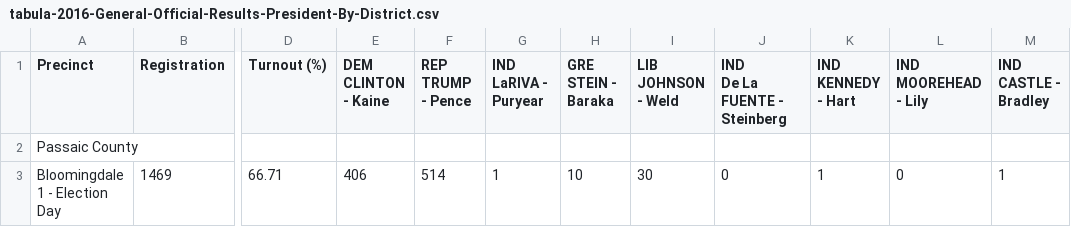
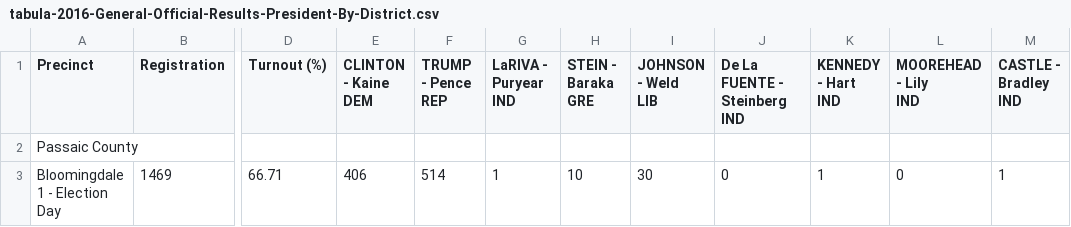
Before and after one commit to openelections/openelections-sources-nj, a CSV file: 2016/Passaic/tabula-2016-General-Official-Results-President-By-District.csv, drawn as a sheet; only a part is shown, gaps mark what is left out; ↵ is a line break in a cell; the diff names each change by its address in the sheet, - before the commit and + after, or states it on an @@ line.

```diff
--- a/2016/Passaic/tabula-2016-General-Official-Results-President-By-District.csv
+++ b/2016/Passaic/tabula-2016-General-Official-Results-President-By-District.csv
-E1: DEM ↵ CLINTON - Kaine
+E1: CLINTON - Kaine ↵ DEM
-F1: REP ↵ TRUMP - Pence
+F1: TRUMP - Pence ↵ REP
-G1: IND ↵ LaRIVA - Puryear
+G1: LaRIVA - Puryear ↵ IND
-H1: GRE ↵ STEIN - Baraka
+H1: STEIN - Baraka ↵ GRE
-I1: LIB ↵ JOHNSON - Weld
+I1: JOHNSON - Weld ↵ LIB
-J1: IND ↵ De La FUENTE - Steinberg
+J1: De La FUENTE - Steinberg ↵ IND
-K1: IND ↵ KENNEDY - Hart
+K1: KENNEDY - Hart ↵ IND
-L1: IND ↵ MOOREHEAD - Lily
+L1: MOOREHEAD - Lily ↵ IND
-M1: IND ↵ CASTLE - Bradley
+M1: CASTLE - Bradley ↵ IND
```
Also changed, not shown: 2016/Passaic/tabula-2016-General-Official-Results-House11-By-District.csv, 2016/Passaic/tabula-2016-General-Official-Results-House5-By-District.csv, 1 other file.
